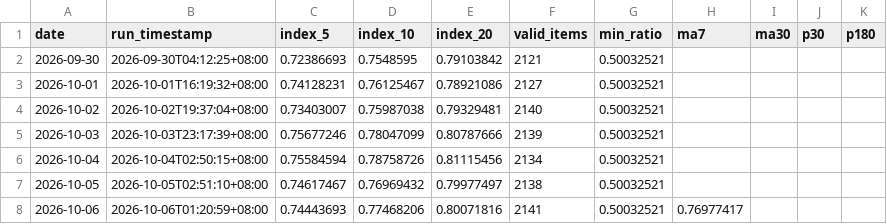
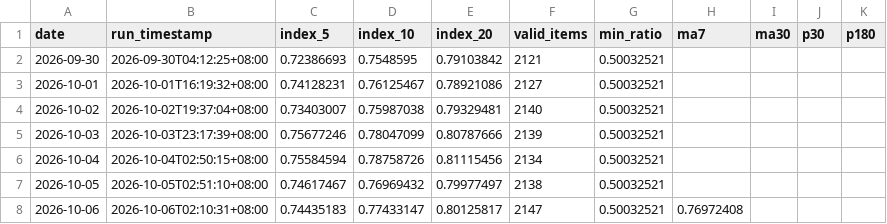
Before and after one commit to G-JW/Steam-Exchange-Index, a CSV file: data/index_history.csv, drawn as a sheet.

```diff
--- a/data/index_history.csv
+++ b/data/index_history.csv
@@ -7,2 +7,2 @@ date,run_timestamp,index_5,index_10,index_20,valid_items,min_ratio,ma7,ma30,p30,
 2026-10-05,2026-10-05T02:51:10+08:00,0.74617467,0.76969432,0.79977497,2138,0.50032521,,,,
-2026-10-06,2026-10-06T01:20:59+08:00,0.74443693,0.77468206,0.80071816,2141,0.50032521,0.76977417,,,
+2026-10-06,2026-10-06T02:10:31+08:00,0.74435183,0.77433147,0.80125817,2147,0.50032521,0.76972408,,,
```
